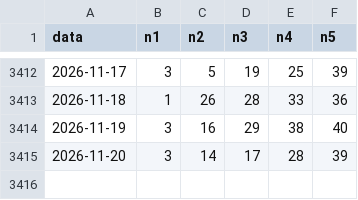
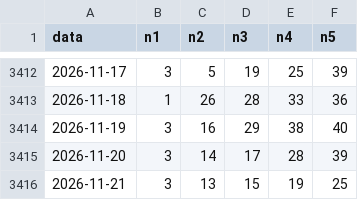
Before and after one commit to jamesnuvola/vincicasa-lab, a CSV file: data/storico_daily.csv, drawn as a sheet; only a part is shown, gaps mark what is left out.

```diff
--- a/data/storico_daily.csv
+++ b/data/storico_daily.csv
@@ -3415 +3415,2 @@ data,n1,n2,n3,n4,n5
 2026-11-20,3,14,17,28,39
+2026-11-21,3,13,15,19,25
```
Also changed, not shown: 1 other file.
